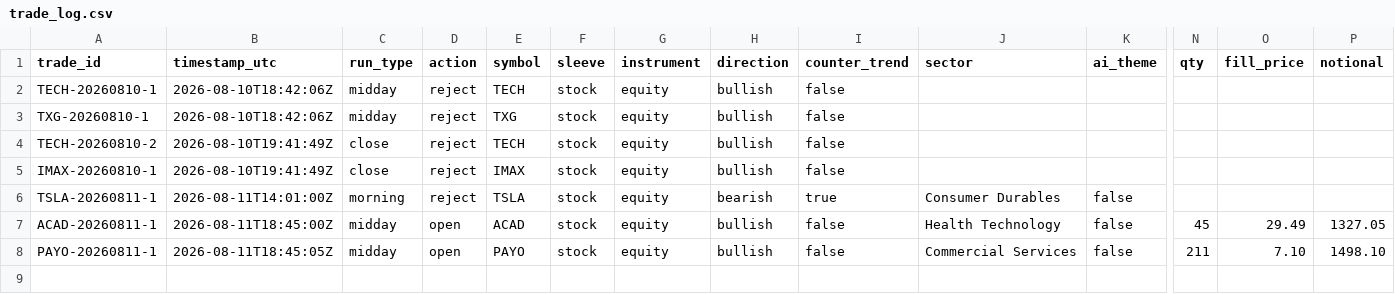
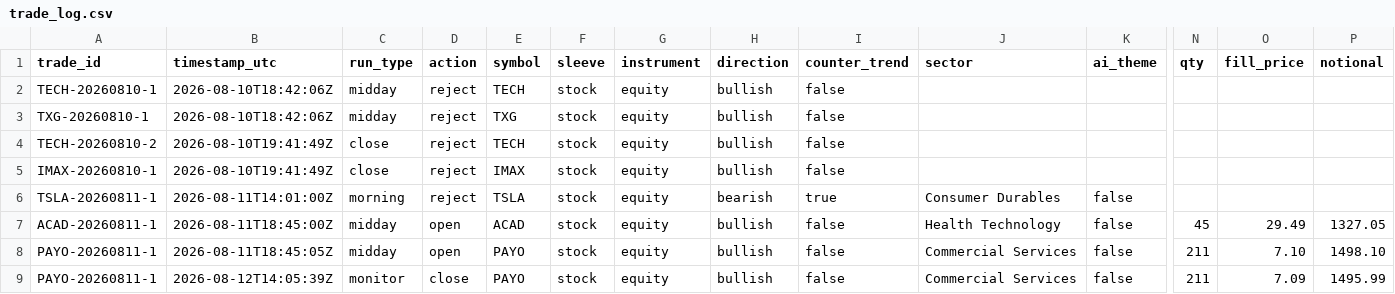
Before and after one commit to mikey342/ai-trading-agent, a CSV file: trade_log.csv, drawn as a sheet; only a part is shown, gaps mark what is left out; rows hold the shown columns only; the diff names each change by its address in the sheet, - before the commit and + after, or states it on an @@ line.

```diff
--- a/trade_log.csv
+++ b/trade_log.csv
+row 9: PAYO-20260811-1 | 2026-08-12T14:05:39Z | monitor | close | PAYO | stock | equity | bullish | false | Commercial Services | false | 211 | 7.09 | 1495.99
```
Also changed, not shown: 2 other files.
